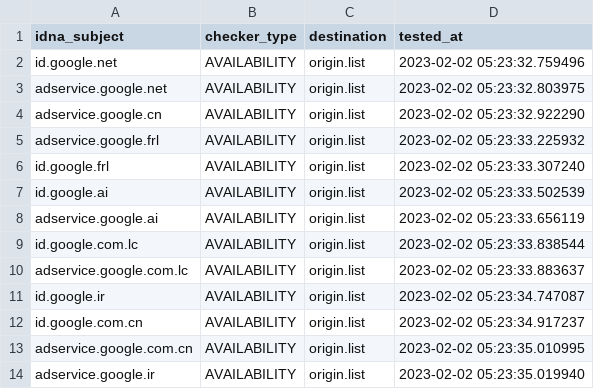
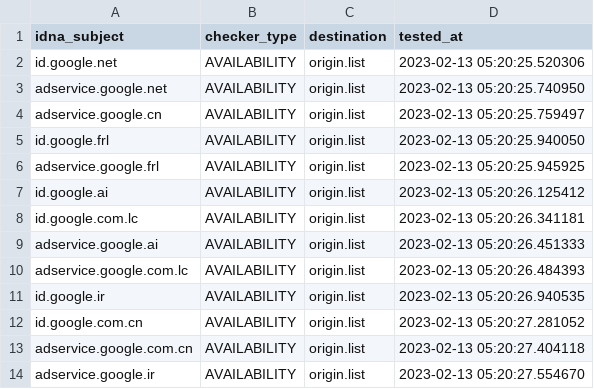
Before and after one commit to dead-hosts/hosts_google_adservice_id_git_kowith337, a CSV file: .pyfunceble/inactive.csv, drawn as a sheet.

Commit message:
[Final/Result][Dead-Hosts::hosts_google_adservice_id_git_kowith337] | cc @kowith337 |  [GHA skip]
mKsr3uM3Ik84R7dkZ9ck8mX4

```diff
--- a/.pyfunceble/inactive.csv
+++ b/.pyfunceble/inactive.csv
@@ -1,14 +1,14 @@
 idna_subject,checker_type,destination,tested_at
-id.google.net,AVAILABILITY,origin.list,2023-02-02 05:23:32.759496
-adservice.google.net,AVAILABILITY,origin.list,2023-02-02 05:23:32.803975
-adservice.google.cn,AVAILABILITY,origin.list,2023-02-02 05:23:32.922290
-adservice.google.frl,AVAILABILITY,origin.list,2023-02-02 05:23:33.225932
-id.google.frl,AVAILABILITY,origin.list,2023-02-02 05:23:33.307240
-id.google.ai,AVAILABILITY,origin.list,2023-02-02 05:23:33.502539
-adservice.google.ai,AVAILABILITY,origin.list,2023-02-02 05:23:33.656119
-id.google.com.lc,AVAILABILITY,origin.list,2023-02-02 05:23:33.838544
-adservice.google.com.lc,AVAILABILITY,origin.list,2023-02-02 05:23:33.883637
-id.google.ir,AVAILABILITY,origin.list,2023-02-02 05:23:34.747087
-id.google.com.cn,AVAILABILITY,origin.list,2023-02-02 05:23:34.917237
-adservice.google.com.cn,AVAILABILITY,origin.list,2023-02-02 05:23:35.010995
-adservice.google.ir,AVAILABILITY,origin.list,2023-02-02 05:23:35.019940
+id.google.net,AVAILABILITY,origin.list,2023-02-13 05:20:25.520306
+adservice.google.net,AVAILABILITY,origin.list,2023-02-13 05:20:25.740950
+adservice.google.cn,AVAILABILITY,origin.list,2023-02-13 05:20:25.759497
+id.google.frl,AVAILABILITY,origin.list,2023-02-13 05:20:25.940050
+adservice.google.frl,AVAILABILITY,origin.list,2023-02-13 05:20:25.945925
+id.google.ai,AVAILABILITY,origin.list,2023-02-13 05:20:26.125412
+id.google.com.lc,AVAILABILITY,origin.list,2023-02-13 05:20:26.341181
+adservice.google.ai,AVAILABILITY,origin.list,2023-02-13 05:20:26.451333
+adservice.google.com.lc,AVAILABILITY,origin.list,2023-02-13 05:20:26.484393
+id.google.ir,AVAILABILITY,origin.list,2023-02-13 05:20:26.940535
+id.google.com.cn,AVAILABILITY,origin.list,2023-02-13 05:20:27.281052
+adservice.google.com.cn,AVAILABILITY,origin.list,2023-02-13 05:20:27.404118
+adservice.google.ir,AVAILABILITY,origin.list,2023-02-13 05:20:27.554670
```
Also changed, not shown: 7 other files.
